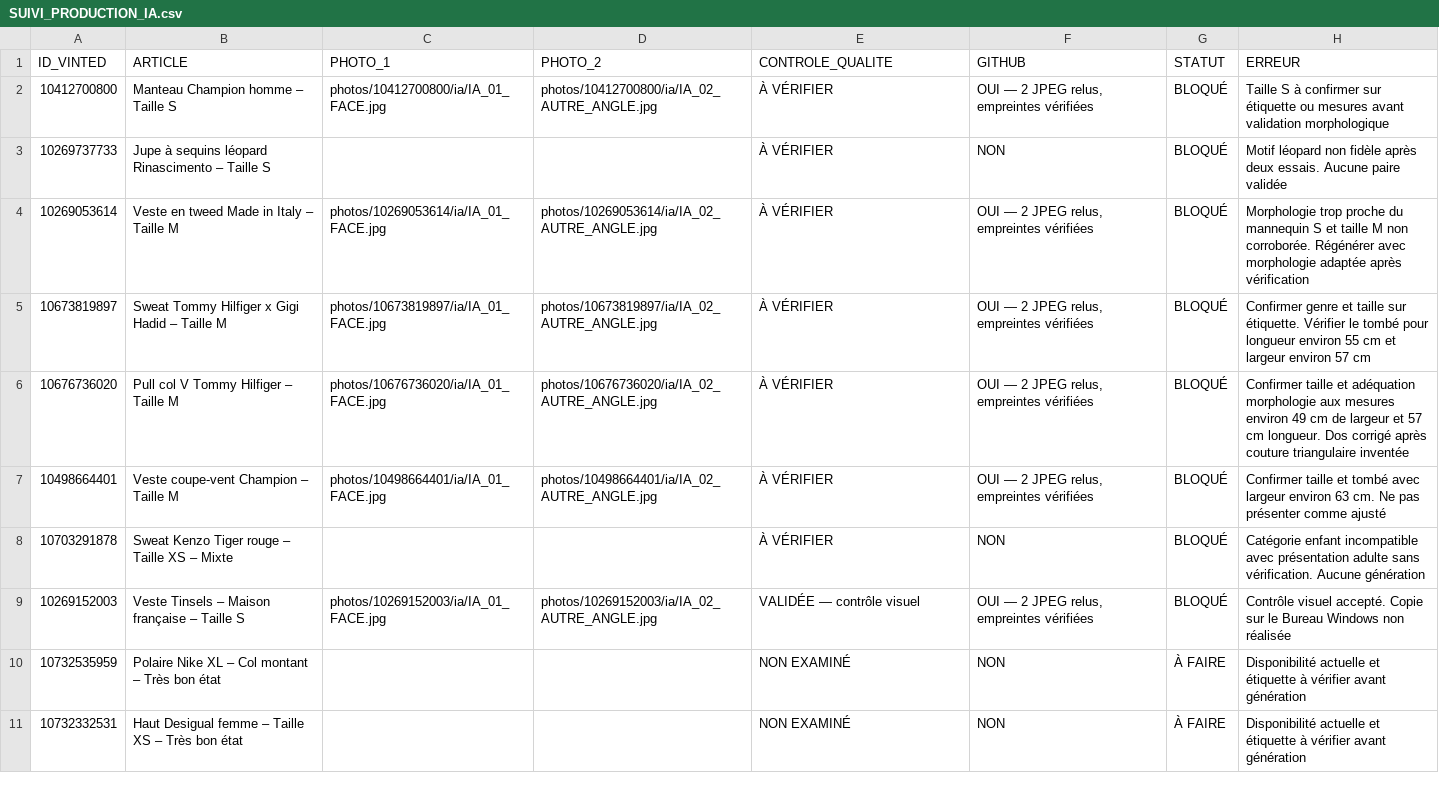
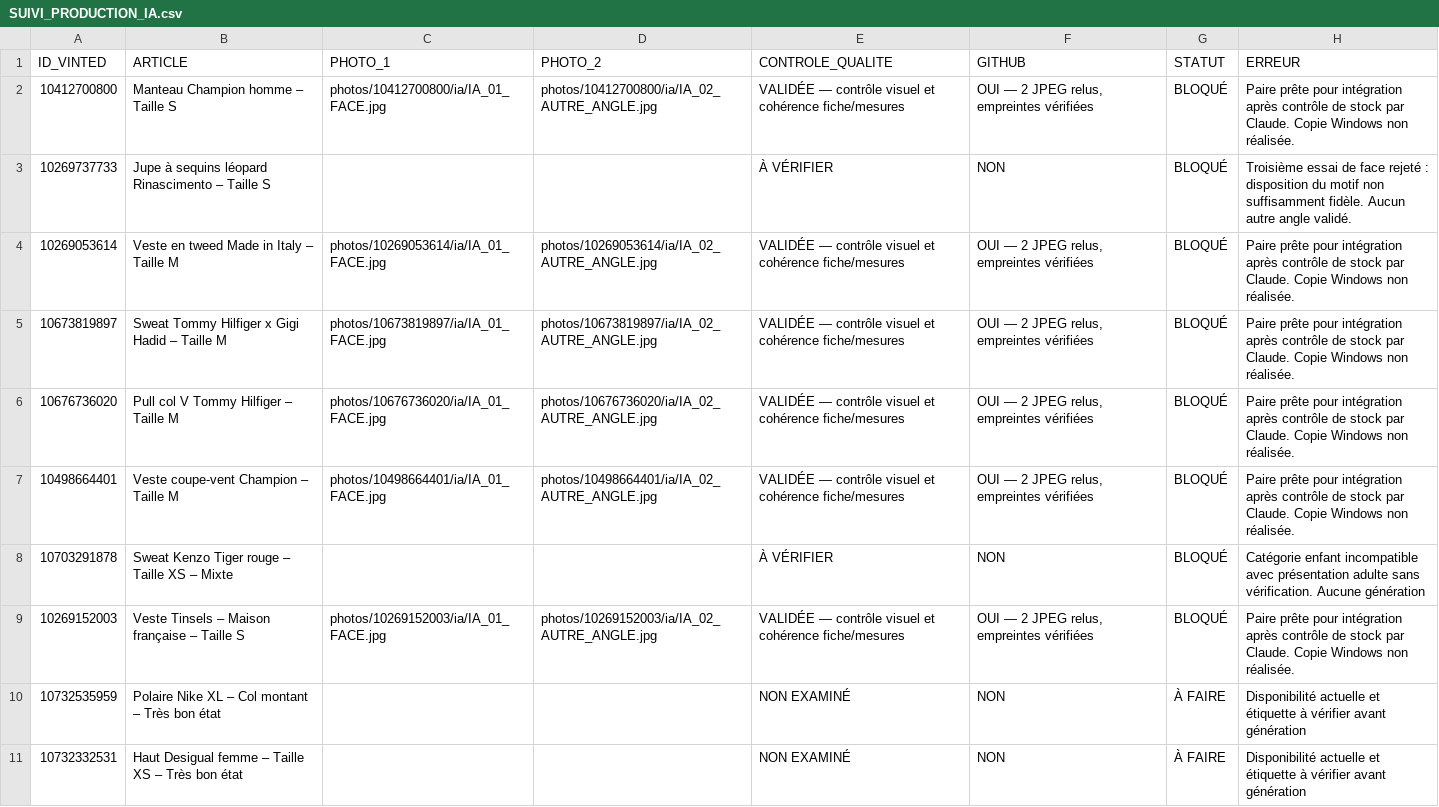
Before and after one commit to thibaudmerlin-arch/photos-annonces, a CSV file: SUIVI_PRODUCTION_IA.csv, drawn as a sheet; only a part is shown.

Commit message:
Corrige morphologies des photos prioritaires et documente les contrôles de reprise

```diff
--- a/SUIVI_PRODUCTION_IA.csv
+++ b/SUIVI_PRODUCTION_IA.csv
@@ -1,10 +1,10 @@
 ID_VINTED;ARTICLE;PHOTO_1;PHOTO_2;CONTROLE_QUALITE;GITHUB;STATUT;ERREUR
-10412700800;Manteau Champion homme – Taille S;photos/10412700800/ia/IA_01_FACE.jpg;photos/10412700800/ia/IA_02_AUTRE_ANGLE.jpg;À VÉRIFIER;OUI — 2 JPEG relus, empreintes vérifiées;BLOQUÉ;Taille S à confirmer sur étiquette ou mesures avant validation morphologique
-10269737733;Jupe à sequins léopard Rinascimento – Taille S;;;À VÉRIFIER;NON;BLOQUÉ;Motif léopard non fidèle après deux essais. Aucune paire validée
-10269053614;Veste en tweed Made in Italy – Taille M;photos/10269053614/ia/IA_01_FACE.jpg;photos/10269053614/ia/IA_02_AUTRE_ANGLE.jpg;À VÉRIFIER;OUI — 2 JPEG relus, empreintes vérifiées;BLOQUÉ;Morphologie trop proche du mannequin S et taille M non corroborée. Régénérer avec morphologie adaptée après vérification
-10673819897;Sweat Tommy Hilfiger x Gigi Hadid – Taille M;photos/10673819897/ia/IA_01_FACE.jpg;photos/10673819897/ia/IA_02_AUTRE_ANGLE.jpg;À VÉRIFIER;OUI — 2 JPEG relus, empreintes vérifiées;BLOQUÉ;Confirmer genre et taille sur étiquette. Vérifier le tombé pour longueur environ 55 cm et largeur environ 57 cm
-10676736020;Pull col V Tommy Hilfiger – Taille M;photos/10676736020/ia/IA_01_FACE.jpg;photos/10676736020/ia/IA_02_AUTRE_ANGLE.jpg;À VÉRIFIER;OUI — 2 JPEG relus, empreintes vérifiées;BLOQUÉ;Confirmer taille et adéquation morphologie aux mesures environ 49 cm de largeur et 57 cm longueur. Dos corrigé après couture triangulaire inventée
-10498664401;Veste coupe-vent Champion – Taille M;photos/10498664401/ia/IA_01_FACE.jpg;photos/10498664401/ia/IA_02_AUTRE_ANGLE.jpg;À VÉRIFIER;OUI — 2 JPEG relus, empreintes vérifiées;BLOQUÉ;Confirmer taille et tombé avec largeur environ 63 cm. Ne pas présenter comme ajusté
+10412700800;Manteau Champion homme – Taille S;photos/10412700800/ia/IA_01_FACE.jpg;photos/10412700800/ia/IA_02_AUTRE_ANGLE.jpg;VALIDÉE — contrôle visuel et cohérence fiche/mesures;OUI — 2 JPEG relus, empreintes vérifiées;BLOQUÉ;Paire prête pour intégration après contrôle de stock par Claude. Copie Windows non réalisée.
+10269737733;Jupe à sequins léopard Rinascimento – Taille S;;;À VÉRIFIER;NON;BLOQUÉ;Troisième essai de face rejeté : disposition du motif non suffisamment fidèle. Aucun autre angle validé.
+10269053614;Veste en tweed Made in Italy – Taille M;photos/10269053614/ia/IA_01_FACE.jpg;photos/10269053614/ia/IA_02_AUTRE_ANGLE.jpg;VALIDÉE — contrôle visuel et cohérence fiche/mesures;OUI — 2 JPEG relus, empreintes vérifiées;BLOQUÉ;Paire prête pour intégration après contrôle de stock par Claude. Copie Windows non réalisée.
+10673819897;Sweat Tommy Hilfiger x Gigi Hadid – Taille M;photos/10673819897/ia/IA_01_FACE.jpg;photos/10673819897/ia/IA_02_AUTRE_ANGLE.jpg;VALIDÉE — contrôle visuel et cohérence fiche/mesures;OUI — 2 JPEG relus, empreintes vérifiées;BLOQUÉ;Paire prête pour intégration après contrôle de stock par Claude. Copie Windows non réalisée.
+10676736020;Pull col V Tommy Hilfiger – Taille M;photos/10676736020/ia/IA_01_FACE.jpg;photos/10676736020/ia/IA_02_AUTRE_ANGLE.jpg;VALIDÉE — contrôle visuel et cohérence fiche/mesures;OUI — 2 JPEG relus, empreintes vérifiées;BLOQUÉ;Paire prête pour intégration après contrôle de stock par Claude. Copie Windows non réalisée.
+10498664401;Veste coupe-vent Champion – Taille M;photos/10498664401/ia/IA_01_FACE.jpg;photos/10498664401/ia/IA_02_AUTRE_ANGLE.jpg;VALIDÉE — contrôle visuel et cohérence fiche/mesures;OUI — 2 JPEG relus, empreintes vérifiées;BLOQUÉ;Paire prête pour intégration après contrôle de stock par Claude. Copie Windows non réalisée.
 10703291878;Sweat Kenzo Tiger rouge – Taille XS – Mixte;;;À VÉRIFIER;NON;BLOQUÉ;Catégorie enfant incompatible avec présentation adulte sans vérification. Aucune génération
-10269152003;Veste Tinsels – Maison française – Taille S;photos/10269152003/ia/IA_01_FACE.jpg;photos/10269152003/ia/IA_02_AUTRE_ANGLE.jpg;VALIDÉE — contrôle visuel;OUI — 2 JPEG relus, empreintes vérifiées;BLOQUÉ;Contrôle visuel accepté. Copie sur le Bureau Windows non réalisée
+10269152003;Veste Tinsels – Maison française – Taille S;photos/10269152003/ia/IA_01_FACE.jpg;photos/10269152003/ia/IA_02_AUTRE_ANGLE.jpg;VALIDÉE — contrôle visuel et cohérence fiche/mesures;OUI — 2 JPEG relus, empreintes vérifiées;BLOQUÉ;Paire prête pour intégration après contrôle de stock par Claude. Copie Windows non réalisée.
 10732535959;Polaire Nike XL – Col montant – Très bon état;;;NON EXAMINÉ;NON;À FAIRE;Disponibilité actuelle et étiquette à vérifier avant génération
```
Also changed, not shown: 20 other files.
